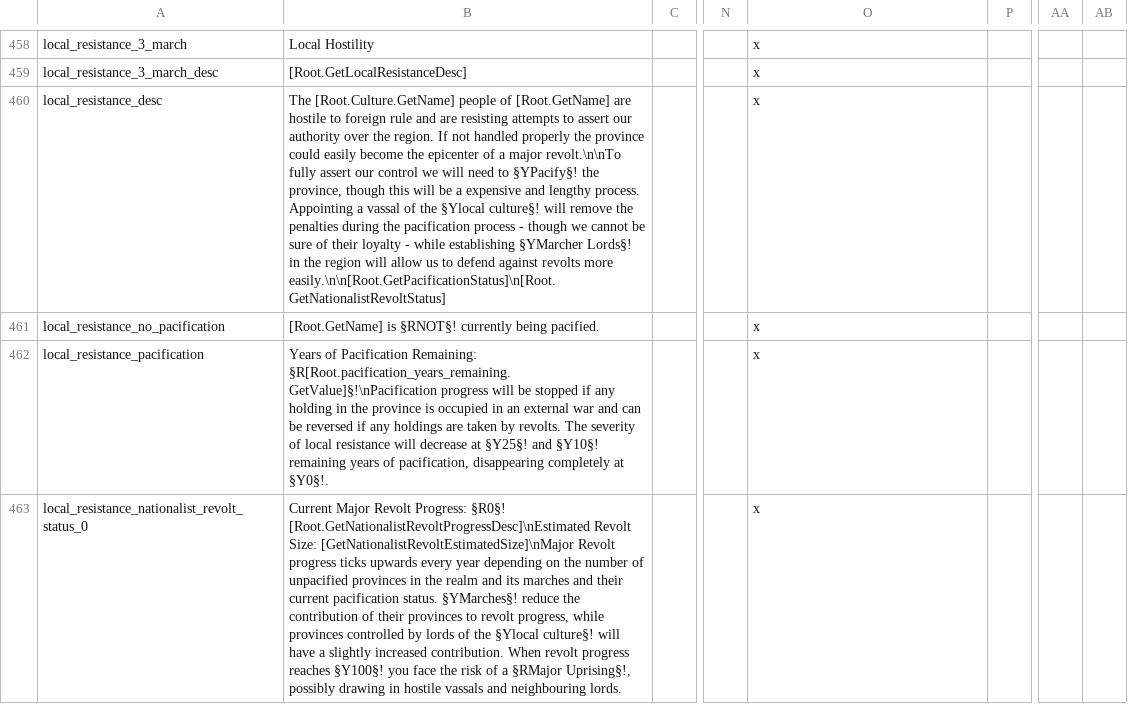
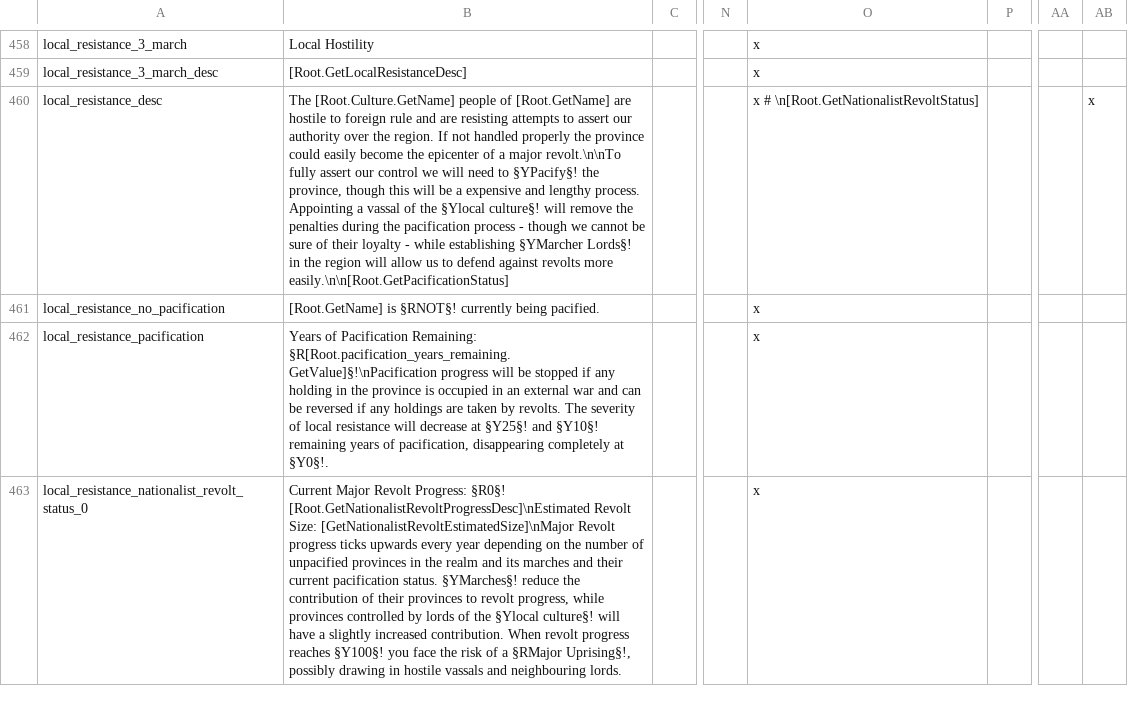
Before and after one commit to DC123456789/Britannia---The-Winter-King, a CSV file: Britannia/localisation/00 Modifiers.csv, drawn as a sheet; only a part is shown, gaps mark what is left out; the diff names each change by its address in the sheet, - before the commit and + after, or states it on an @@ line.

Commit message:
- Changed colour of Sunnmore - Added blocks for creating Celtic duchies in Caledonia if the corresponding Germanic duchies exist - Commented out local resistance nationalist revolt code (to be replaced)

```diff
--- a/Britannia/localisation/00 Modifiers.csv
+++ b/Britannia/localisation/00 Modifiers.csv
-B460: …revolts more easily.\n\n[Root.GetPacificationStatus]\n[Root.GetNationalistRevoltStatus]
+B460: …revolts more easily.\n\n[Root.GetPacificationStatus]
-O460: x
+O460: x # \n[Root.GetNationalistRevoltStatus]
-AB460: (empty)
+AB460: x
```
Also changed, not shown: 3 other files.
